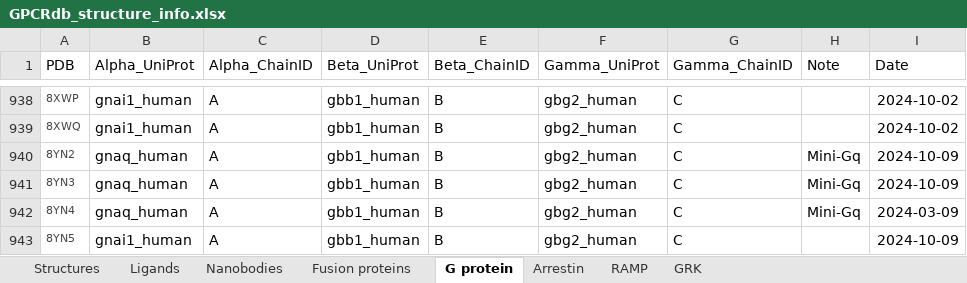
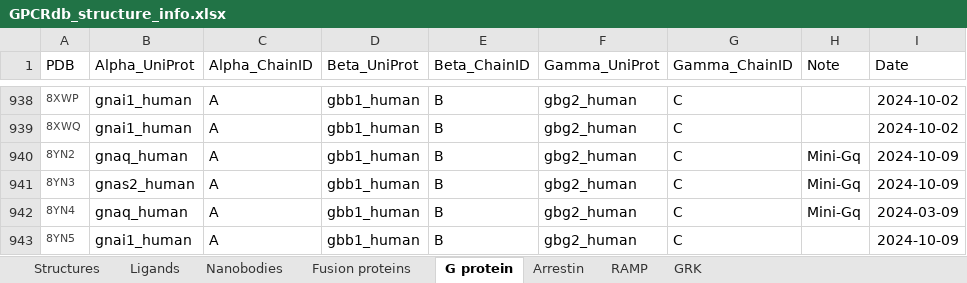
Before and after one commit to protwis/gpcrdb_data, an Excel workbook: structure_data/annotation/GPCRdb_structure_info.xlsx, sheet G protein, drawn as a sheet; only a part is shown, gaps mark what is left out; values as stored, in another font and other column widths than the file's, no borders; the diff names each change by its address in the sheet, - before the commit and + after, or states it on an @@ line.

Commit message:
FIX: annotation fixes

```diff
--- a/structure_data/annotation/GPCRdb_structure_info.xlsx (sheet G protein)
+++ b/structure_data/annotation/GPCRdb_structure_info.xlsx (sheet G protein)
-B941 (Alpha_UniProt): gnaq_human
+B941 (Alpha_UniProt): gnas2_human
```
Also changed, not shown: 4 other files.
